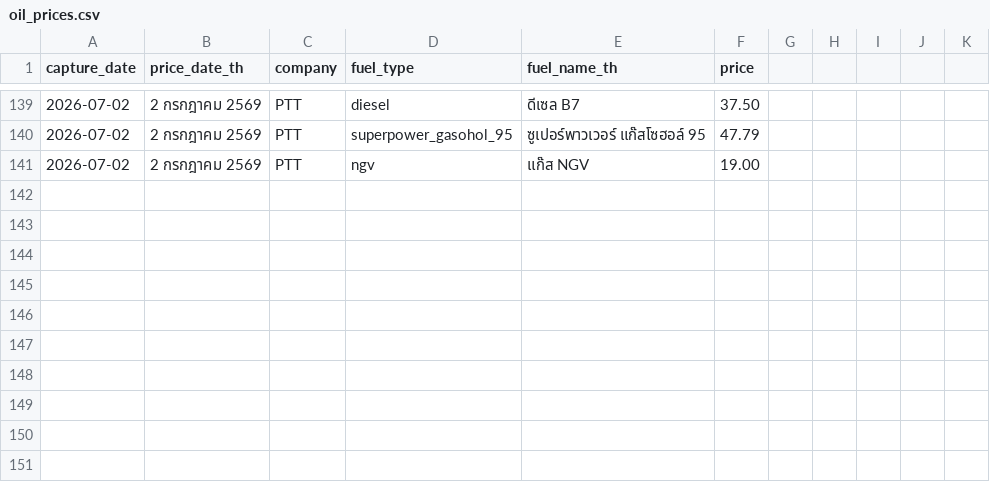
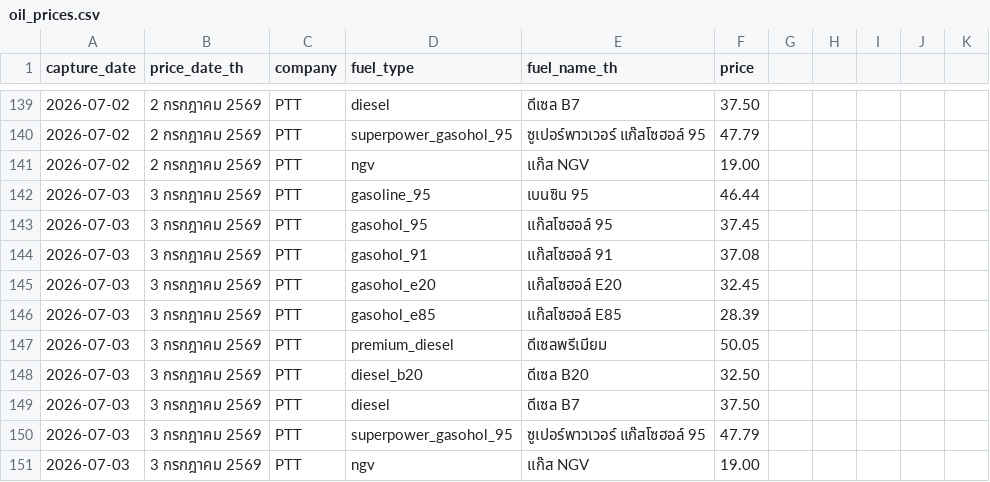
Before and after one commit to MorrigaP/ptt-oil-price, a CSV file: oil_prices.csv, drawn as a sheet; only a part is shown, gaps mark what is left out.

```diff
--- a/oil_prices.csv
+++ b/oil_prices.csv
@@ -141 +141,11 @@
 2026-07-02,2 กรกฎาคม 2569,PTT,ngv,แก๊ส NGV,19.00
+2026-07-03,3 กรกฎาคม 2569,PTT,gasoline_95,เบนซิน 95,46.44
+2026-07-03,3 กรกฎาคม 2569,PTT,gasohol_95,แก๊สโซฮอล์ 95,37.45
+2026-07-03,3 กรกฎาคม 2569,PTT,gasohol_91,แก๊สโซฮอล์ 91,37.08
+2026-07-03,3 กรกฎาคม 2569,PTT,gasohol_e20,แก๊สโซฮอล์ E20,32.45
+2026-07-03,3 กรกฎาคม 2569,PTT,gasohol_e85,แก๊สโซฮอล์ E85,28.39
+2026-07-03,3 กรกฎาคม 2569,PTT,premium_diesel,ดีเซลพรีเมียม,50.05
+2026-07-03,3 กรกฎาคม 2569,PTT,diesel_b20,ดีเซล B20,32.50
+2026-07-03,3 กรกฎาคม 2569,PTT,diesel,ดีเซล B7,37.50
+2026-07-03,3 กรกฎาคม 2569,PTT,superpower_gasohol_95,ซูเปอร์พาวเวอร์ แก๊สโซฮอล์ 95,47.79
+2026-07-03,3 กรกฎาคม 2569,PTT,ngv,แก๊ส NGV,19.00
```
